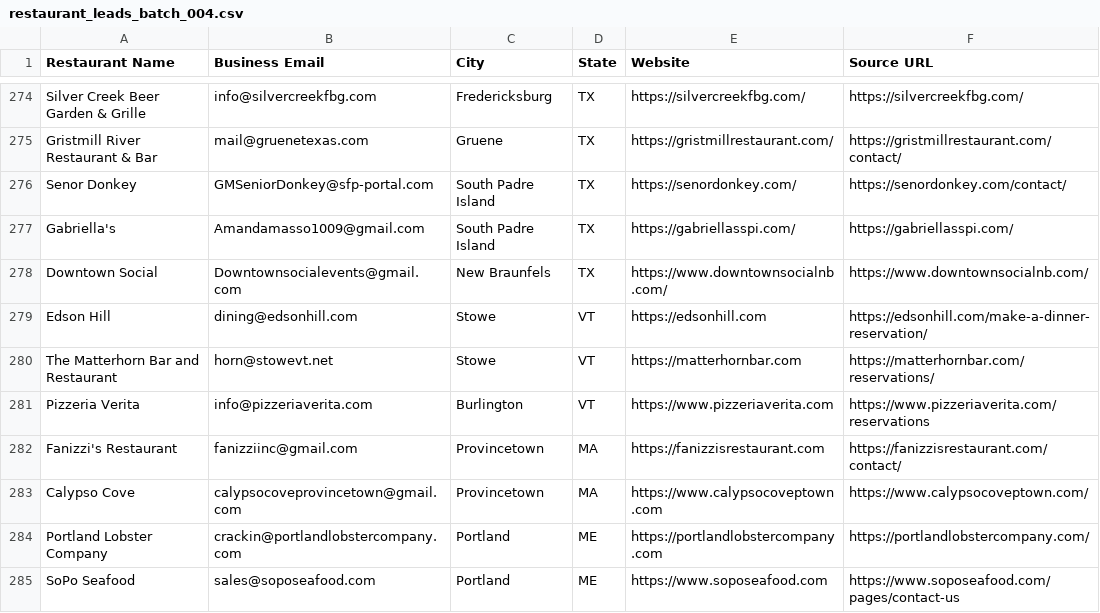
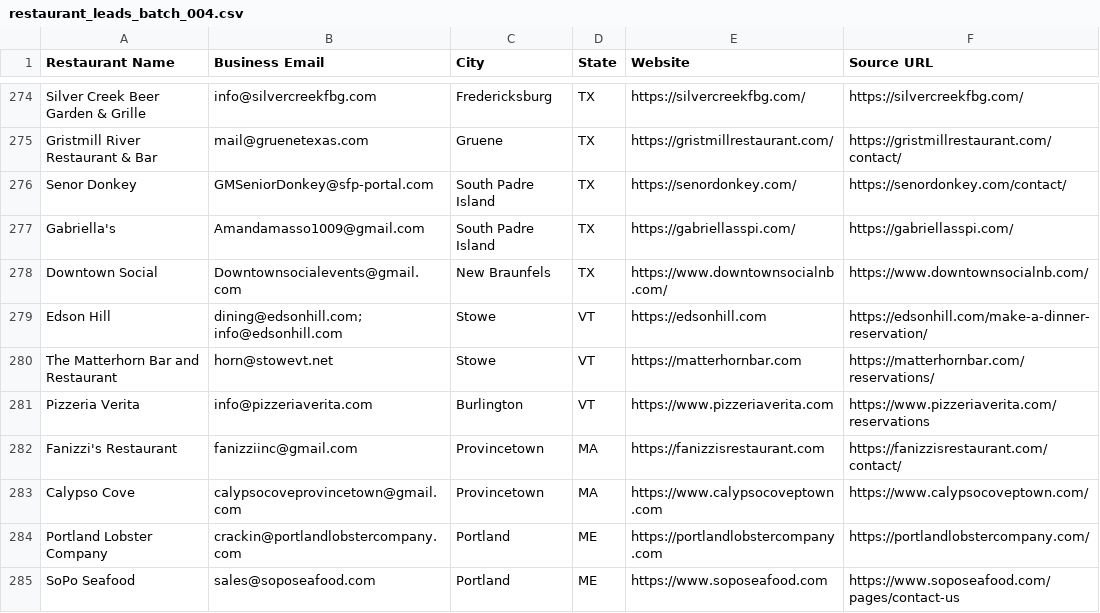
Before and after one commit to Kushams/BEFRS-OUTREACH, a CSV file: data/restaurant_leads_batch_004.csv, drawn as a sheet; only a part is shown, gaps mark what is left out.

```diff
--- a/data/restaurant_leads_batch_004.csv
+++ b/data/restaurant_leads_batch_004.csv
@@ -278,3 +278,3 @@ Gabriella's,Amandamasso1009@gmail.com,South Padre Island,TX,https://gabriellassp
 Downtown Social,Downtownsocialevents@gmail.com,New Braunfels,TX,https://www.downtownsocialnb.com/,https://www.downtownsocialnb.com/
-Edson Hill,dining@edsonhill.com,Stowe,VT,https://edsonhill.com,https://edsonhill.com/make-a-dinner-reservation/
+Edson Hill,dining@edsonhill.com; info@edsonhill.com,Stowe,VT,https://edsonhill.com,https://edsonhill.com/make-a-dinner-reservation/
 The Matterhorn Bar and Restaurant,horn@stowevt.net,Stowe,VT,https://matterhornbar.com,https://matterhornbar.com/reservations/
```
Also changed, not shown: data/restaurant_leads_batch_006.csv.
